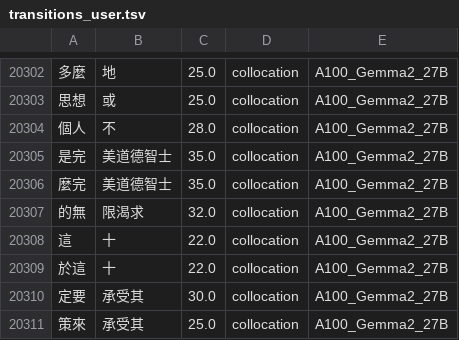
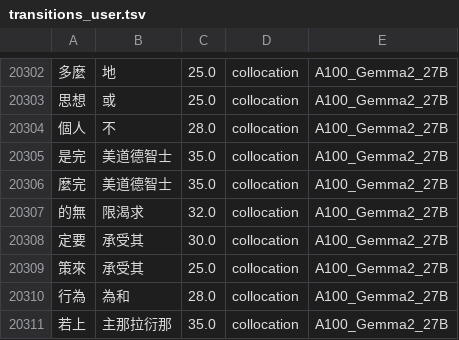
Before and after one commit to Yuktesha/ruhi, a TSV file: ruhi_lexicon/data/transitions_user.tsv, drawn as a sheet; only a part is shown, gaps mark what is left out; the shorter side is filled out with more unchanged rows.

```diff
--- a/ruhi_lexicon/data/transitions_user.tsv
+++ b/ruhi_lexicon/data/transitions_user.tsv
@@ -20307,4 +20307,2 @@
 的無	限渴求	32.0	collocation	A100_Gemma2_27B
-這	十	22.0	collocation	A100_Gemma2_27B
-於這	十	22.0	collocation	A100_Gemma2_27B
 定要	承受其	30.0	collocation	A100_Gemma2_27B
```
Also changed, not shown: ruhi_lexicon/data/archaic_polyphonics.tsv, ruhi_lexicon/data/templates.tsv, 19 other files.
